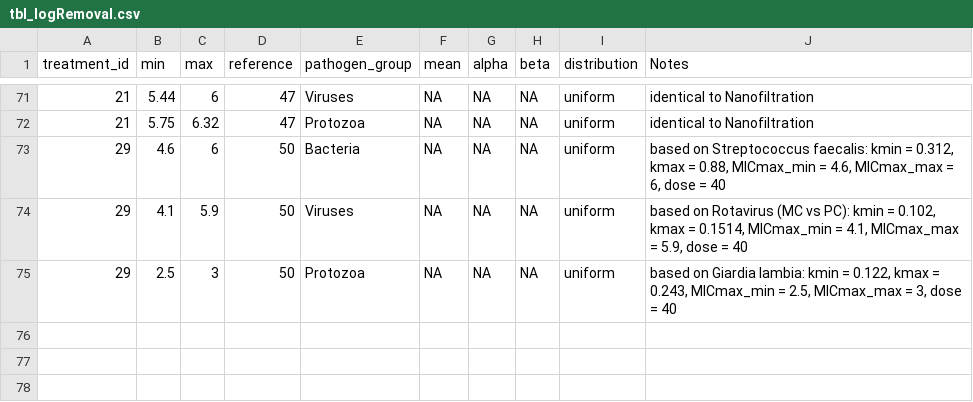
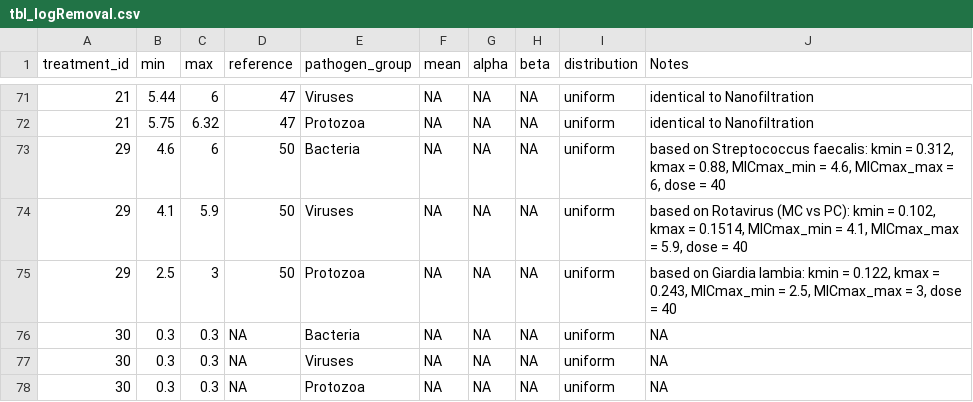
Before and after one commit to KWB-R/qmra-webapp, a CSV file: raw_public_data/tbl_logRemoval.csv, drawn as a sheet; only a part is shown, gaps mark what is left out; the diff names each change by its address in the sheet, - before the commit and + after, or states it on an @@ line.

```diff
--- a/raw_public_data/tbl_logRemoval.csv
+++ b/raw_public_data/tbl_logRemoval.csv
+row 76: 30 | 0.3 | 0.3 | NA | Bacteria | NA | NA | NA | uniform | NA
+row 77: 30 | 0.3 | 0.3 | NA | Viruses | NA | NA | NA | uniform | NA
+row 78: 30 | 0.3 | 0.3 | NA | Protozoa | NA | NA | NA | uniform | NA
```
Also changed, not shown: raw_public_data/tbl_treatment.csv, 31 other files.
